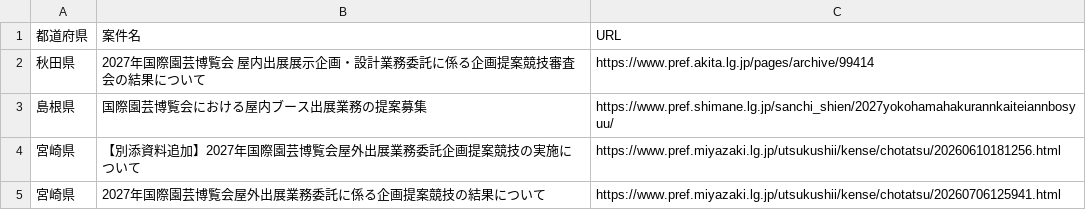
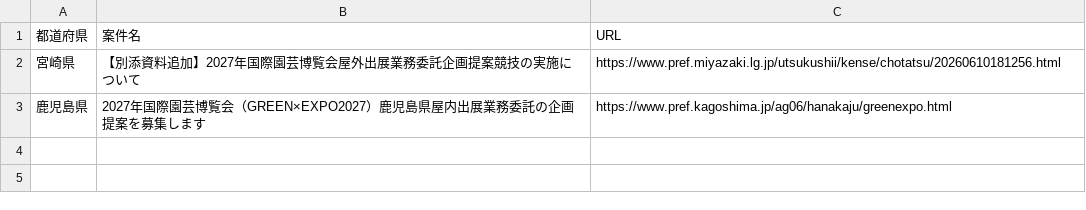
Before and after one commit to yixima/hojo, a CSV file: data/greenexpo_20260828.csv, drawn as a sheet; removed rows and columns are numbered as before the commit, all else as after; the diff names each change by its address in the sheet, - before the commit and + after, or states it on an @@ line.

```diff
--- a/data/greenexpo_20260828.csv
+++ b/data/greenexpo_20260828.csv
-row 2: 秋田県 | 2027年国際園芸博覧会 屋内出展展示企画・設計業務委託に係る企画提案競技審査会の結果について | https://www.pref.akita.lg.jp/pages/archive/99414
-row 3: 島根県 | 国際園芸博覧会における屋内ブース出展業務の提案募集 | https://www.pref.shimane.lg.jp/sanchi_shien/2027yokohamahakurannkaiteiannbosyuu/
-row 5: 宮崎県 | 2027年国際園芸博覧会屋外出展業務委託に係る企画提案競技の結果について | https://www.pref.miyazaki.lg.jp/utsukushii/kense/chotatsu/20260706125941.html
+row 3: 鹿児島県 | 2027年国際園芸博覧会（GREEN×EXPO2027）鹿児島県屋内出展業務委託の企画提案を募集します | https://www.pref.kagoshima.jp/ag06/hanakaju/greenexpo.html
```
Also changed, not shown: data/expo2027_20260828.csv, data/repeaters_20260828.csv, 6 other files.
